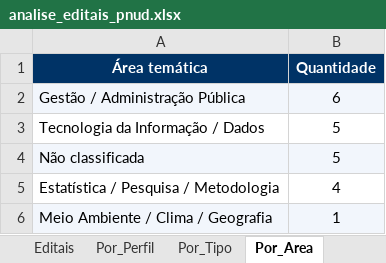
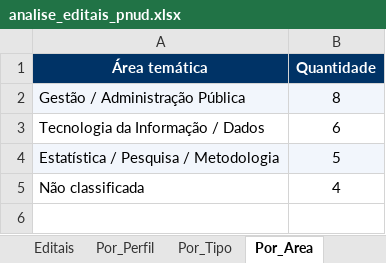
Before and after one commit to jorgel-mendes/analise-editais, an Excel workbook: analise_editais_pnud.xlsx, sheet Por_Area, drawn as a sheet; values as stored, in another font and other column widths than the file's, no borders; removed rows and columns are numbered as before the commit, all else as after; the diff names each change by its address in the sheet, - before the commit and + after, or states it on an @@ line.

```diff
--- a/analise_editais_pnud.xlsx (sheet Por_Area)
+++ b/analise_editais_pnud.xlsx (sheet Por_Area)
-B2 (Quantidade): 6
+B2 (Quantidade): 8
-B3 (Quantidade): 5
+B3 (Quantidade): 6
-row 4: Não classificada | 5
-A4:B4 fill: none
+A4:B4 fill: #F2F6FC
-B4 (Quantidade): 4
+B4 (Quantidade): 5
-row 6: Meio Ambiente / Clima / Geografia | 1
+row 5: Não classificada | 4
```
Also changed, not shown: sheet Editais, sheet Resumo, sheet Perfis, sheet Por_Perfil, sheet Por_Tipo, sheet Por_Orgao, 5 other files.
